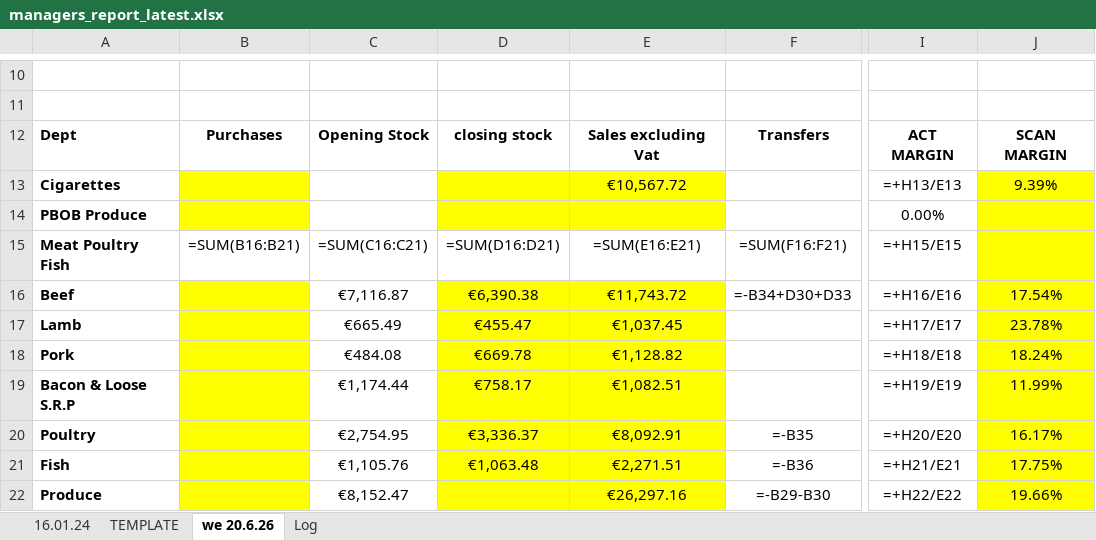
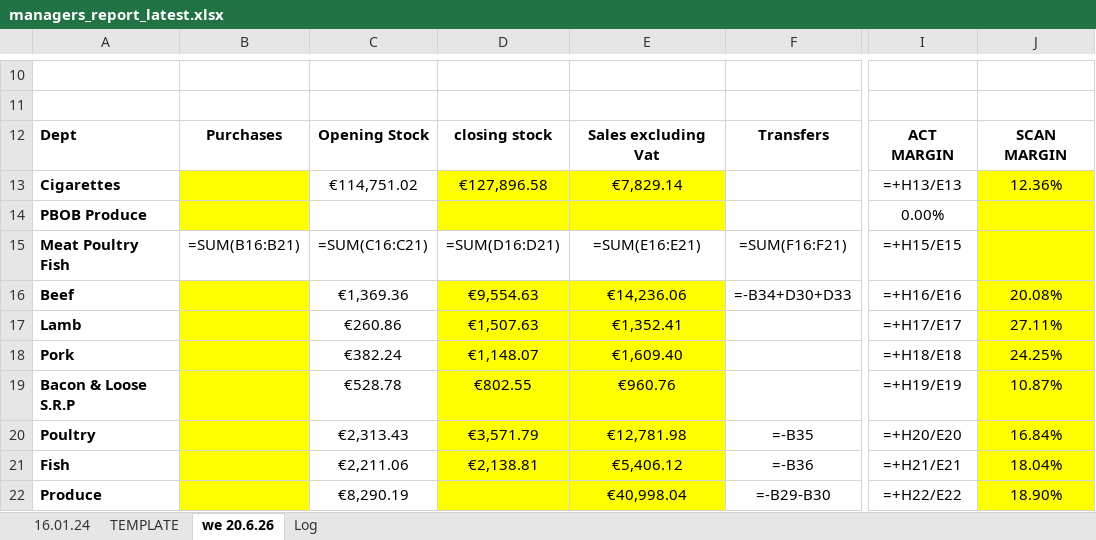
Before and after one commit to aarondoyle2026/aarondoyle2026.github.io, an Excel workbook: data/managers_report_latest.xlsx, sheet we 20.6.26, drawn as a sheet; only a part is shown, gaps mark what is left out; values as stored, in another font and other column widths than the file's, no borders; formulas without a stored value are shown as written; the diff covers the shown part only; the diff names each change by its address in the sheet, - before the commit and + after, or states it on an @@ line.

```diff
--- a/data/managers_report_latest.xlsx (sheet we 20.6.26)
+++ b/data/managers_report_latest.xlsx (sheet we 20.6.26)
-C13: (empty)
+C13: €114,751.02
-D13: (empty)
+D13: €127,896.58
-E13: €10,567.72
+E13: €7,829.14
-J13: 9.39%
+J13: 12.36%
-C16: €7,116.87
+C16: €1,369.36
-D16: €6,390.38
+D16: €9,554.63
-E16: €11,743.72
+E16: €14,236.06
-J16: 17.54%
+J16: 20.08%
-C17: €665.49
+C17: €260.86
-D17: €455.47
+D17: €1,507.63
-E17: €1,037.45
+E17: €1,352.41
-J17: 23.78%
+J17: 27.11%
-C18: €484.08
+C18: €382.24
-D18: €669.78
+D18: €1,148.07
-E18: €1,128.82
+E18: €1,609.40
-J18: 18.24%
+J18: 24.25%
-C19: €1,174.44
+C19: €528.78
-D19: €758.17
+D19: €802.55
-E19: €1,082.51
+E19: €960.76
-J19: 11.99%
+J19: 10.87%
-C20: €2,754.95
+C20: €2,313.43
-D20: €3,336.37
+D20: €3,571.79
-E20: €8,092.91
+E20: €12,781.98
-J20: 16.17%
+J20: 16.84%
-C21: €1,105.76
+C21: €2,211.06
-D21: €1,063.48
+D21: €2,138.81
-E21: €2,271.51
+E21: €5,406.12
-J21: 17.75%
+J21: 18.04%
-C22: €8,152.47
+C22: €8,290.19
-E22: €26,297.16
+E22: €40,998.04
-J22: 19.66%
+J22: 18.90%
```
Also changed, not shown: 23 edited cells elsewhere in this sheet, sheet Log.
